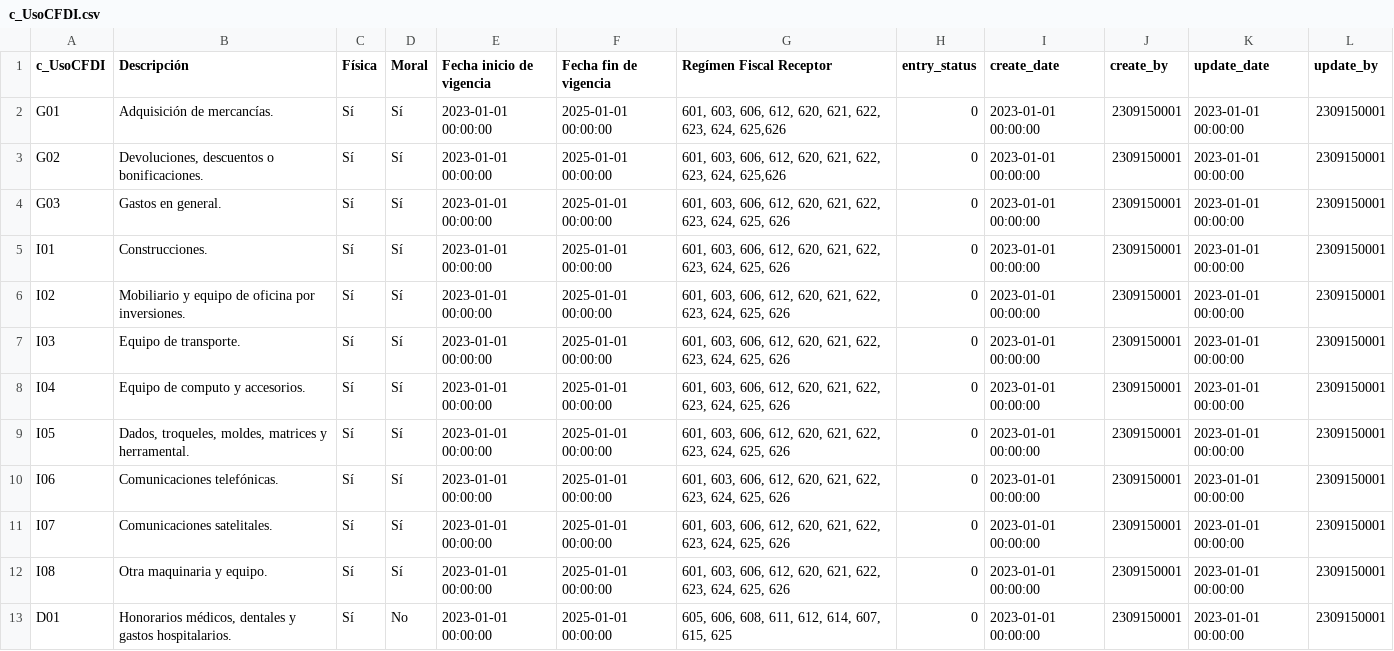
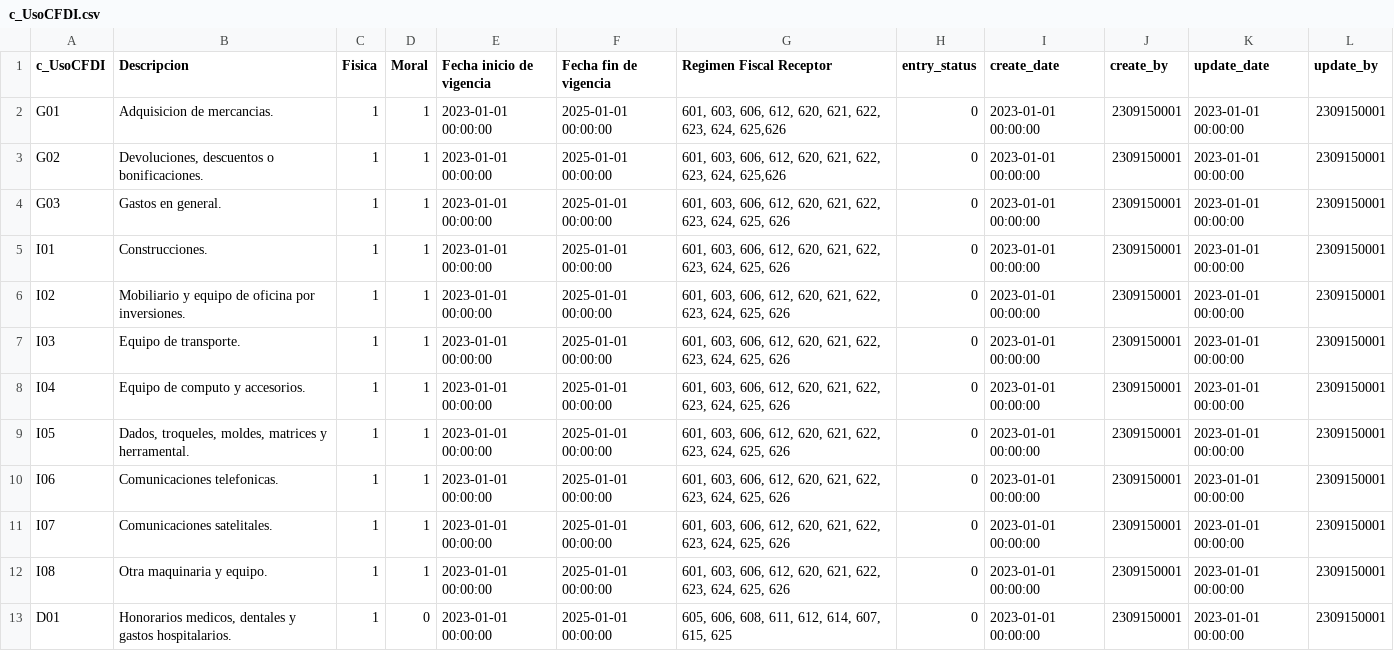
Before and after one commit to TCS2211194M1/Antares_project, a CSV file: tablas/c_UsoCFDI.csv, drawn as a sheet; only a part is shown; the diff covers the shown part only; the diff names each change by its address in the sheet, - before the commit and + after, or states it on an @@ line.

```diff
--- a/tablas/c_UsoCFDI.csv
+++ b/tablas/c_UsoCFDI.csv
-B1: Descripción
+B1: Descripcion
-C1: Física
+C1: Fisica
-G1: Regímen Fiscal Receptor
+G1: Regimen Fiscal Receptor
-B2 (Descripcion): Adquisición de mercancías.
+B2 (Descripcion): Adquisicion de mercancias.
-C2:C13 (Fisica): Sí
+C2:C13 (Fisica): 1
-D2:D12 (Moral): Sí
+D2:D12 (Moral): 1
-B10 (Descripcion): Comunicaciones telefónicas.
+B10 (Descripcion): Comunicaciones telefonicas.
-B13 (Descripcion): Honorarios médicos, dentales y…
+B13 (Descripcion): Honorarios medicos, dentales y…
-D13 (Moral): No
+D13 (Moral): 0
```
Also changed, not shown: 30 edited cells elsewhere in this file, tablas/c_ClaveUnidad.csv, tablas/c_Estado.csv, 13 other files.
